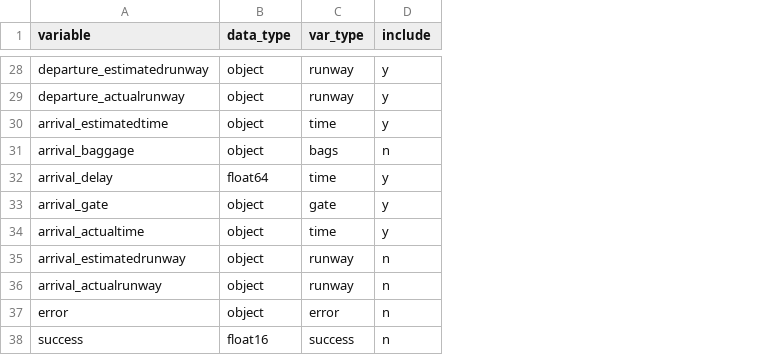
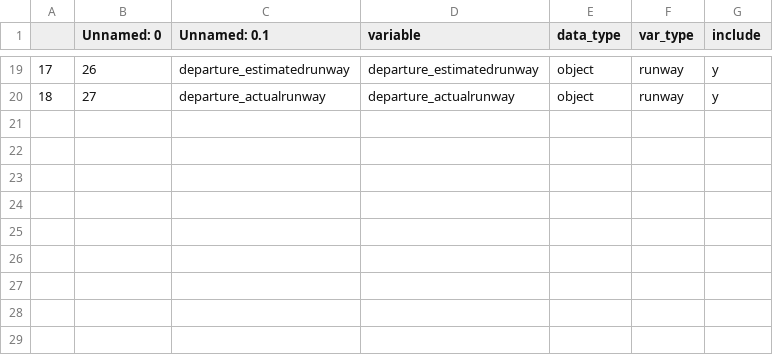
Before and after one commit to emcbride09/flight_cancellation_prediction, a CSV file: 2- Preprocessing/2-departures_data_dict.csv, drawn as a sheet; only a part is shown, gaps mark what is left out; removed rows and columns are numbered as before the commit, all else as after; the diff covers the shown part only; the diff names each change by its address in the sheet, - before the commit and + after, or states it on an @@ line.

```diff
--- a/2- Preprocessing/2-departures_data_dict.csv
+++ b/2- Preprocessing/2-departures_data_dict.csv
+column A, rows 19-20: 17 | 18
+column B (Unnamed: 0), rows 19-20: 26 | 27
+column C (Unnamed: 0.1), rows 19-20: departure_estimatedrunway | departure_actualrunway
-row 30: arrival_estimatedtime | object | time | y
-row 31: arrival_baggage | object | bags | n
-row 32: arrival_delay | float64 | time | y
-row 33: arrival_gate | object | gate | y
-row 34: arrival_actualtime | object | time | y
-row 35: arrival_estimatedrunway | object | runway | n
-row 36: arrival_actualrunway | object | runway | n
-row 37: error | object | error | n
-row 38: success | float16 | success | n
```
Also changed, not shown: 9 removed rows and 15 edited cells elsewhere in this file, 18 other files.
